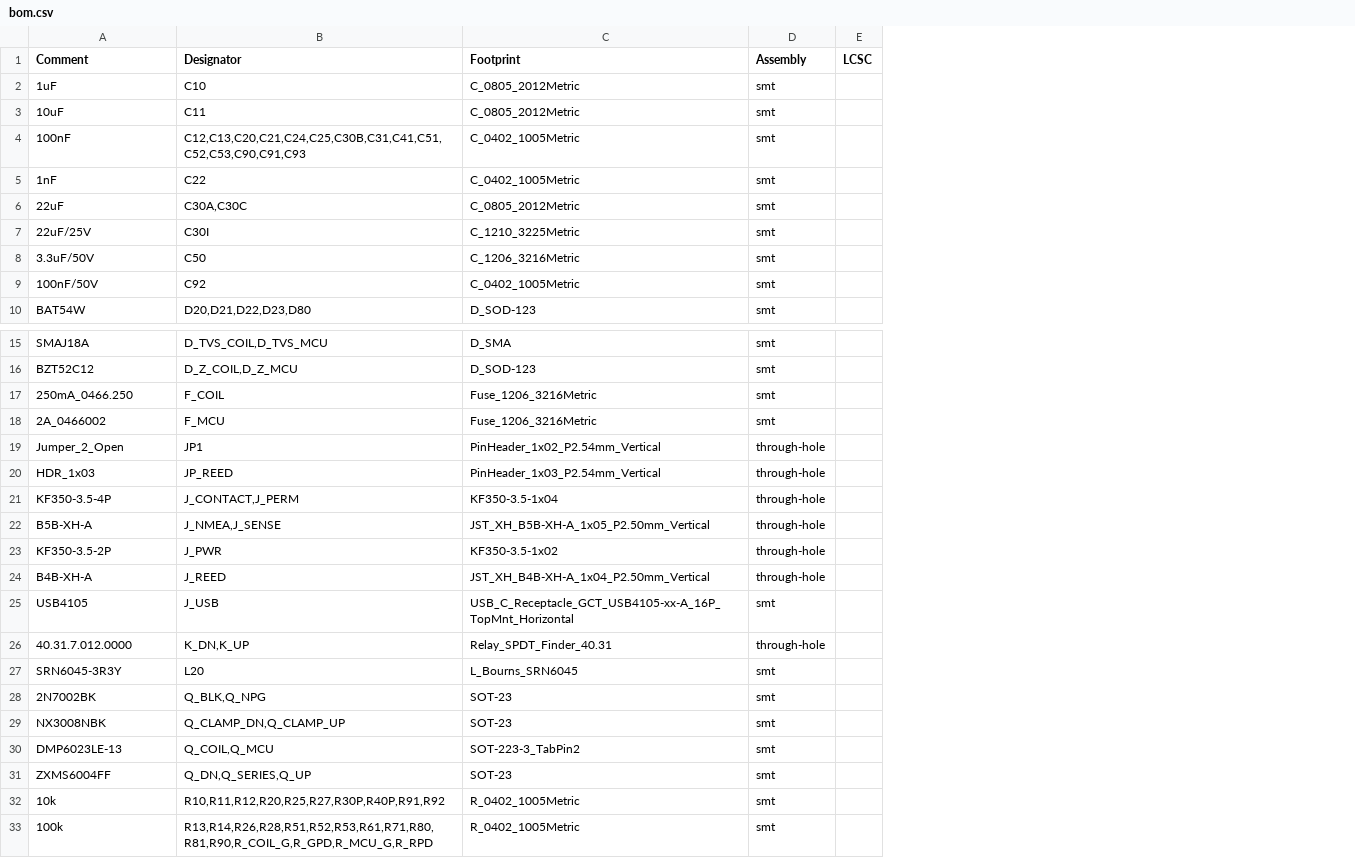
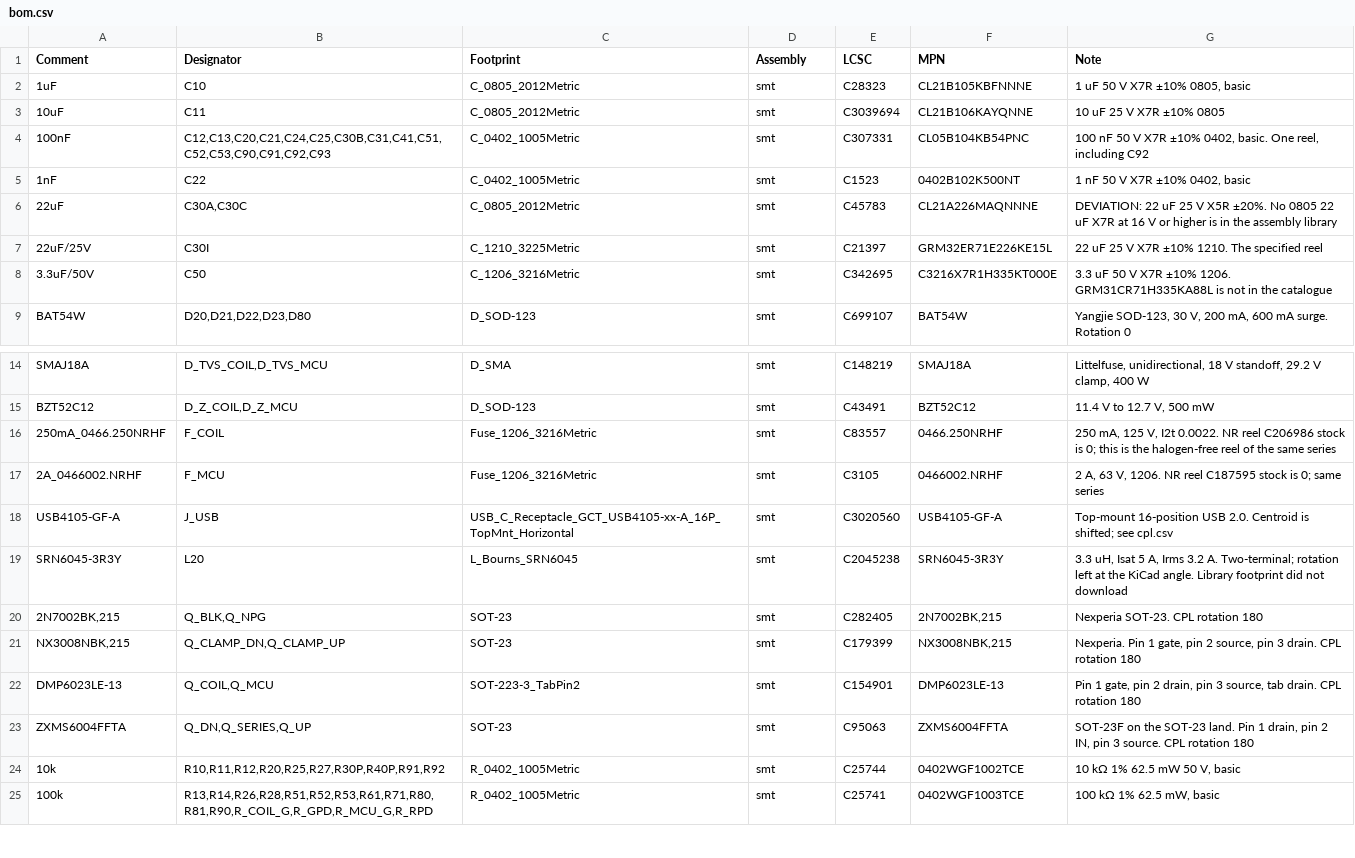
Before and after one commit to user5575MT/Windlass-PCB, a CSV file: fab/jlcpcb/bom.csv, drawn as a sheet; only a part is shown, gaps mark what is left out; removed rows and columns are numbered as before the commit, all else as after; the diff covers the shown part only; the diff names each change by its address in the sheet, - before the commit and + after, or states it on an @@ line.

```diff
--- a/fab/jlcpcb/bom.csv
+++ b/fab/jlcpcb/bom.csv
-column E (LCSC), empty
+column E (LCSC), rows 2-9: C28323 | C3039694 | C307331 | C1523 | C45783 | C21397 | C342695 | C699107; rows 14-25: C148219 | C43491 | C83557 | C3105 | C3020560 | C2045238 | C282405 | C179399 | C154901 | C95063 | C25744 | C25741
+column F (MPN), rows 2-9: CL21B105KBFNNNE | CL21B106KAYQNNE | CL05B104KB54PNC | 0402B102K500NT | CL21A226MAQNNNE | GRM32ER71E226KE15L | C3216X7R1H335KT000E | BAT54W; rows 14-25: SMAJ18A | BZT52C12 | 0466.250NRHF | 0466002.NRHF | USB4105-GF-A | SRN6045-3R3Y | 2N7002BK,215 | NX3008NBK,215 | DMP6023LE-13 | ZXMS6004FFTA | 0402WGF1002TCE | 0402WGF1003TCE
+column G (Note), rows 2-9: 1 uF 50 V X7R ±10% 0805, basic | 10 uF 25 V X7R ±10% 0805 | 100 nF 50 V X7R ±10% 0402, basic. One reel, including C92 | 1 nF 50 V X7R ±10% 0402, basic | DEVIATION: 22 uF 25 V X5R ±20%. No 0805 22 uF X7R at 16 V or higher is in the assembly library | 22 uF 25 V X7R ±10% 1210. The specified reel | 3.3 uF 50 V X7R ±10% 1206. GRM31CR71H335KA88L is not in the catalogue | Yangjie SOD-123, 30 V, 200 mA, 600 mA surge. Rotation 0; rows 14-25: Littelfuse, unidirectional, 18 V standoff, 29.2 V clamp, 400 W | 11.4 V to 12.7 V, 500 mW | 250 mA, 125 V, I2t 0.0022. NR reel C206986 stock is 0; this is the halogen-free reel of the same series | 2 A, 63 V, 1206. NR reel C187595 stock is 0; same series | Top-mount 16-position USB 2.0. Centroid is shifted; see cpl.csv | 3.3 uH, Isat 5 A, Irms 3.2 A. Two-terminal; rotation left at the KiCad angle. Library footprint did not download | Nexperia SOT-23. CPL rotation 180 | Nexperia. Pin 1 gate, pin 2 source, pin 3 drain. CPL rotation 180 | Pin 1 gate, pin 2 drain, pin 3 source, tab drain. CPL rotation 180 | SOT-23F on the SOT-23 land. Pin 1 drain, pin 2 IN, pin 3 source. CPL rotation 180 | 10 kΩ 1% 62.5 mW 50 V, basic | 100 kΩ 1% 62.5 mW, basic
-B4 (Designator): C12,C13,C20,C21,C24,C25,C30B,C31,C41,C51,C52,C53,C90,C91,C93
+B4 (Designator): C12,C13,C20,C21,C24,C25,C30B,C31,C41,C51,C52,C53,C90,C91,C92,C93
-row 9: 100nF/50V | C92 | C_0402_1005Metric | smt
-A16 (Comment): 250mA_0466.250
+A16 (Comment): 250mA_0466.250NRHF
-A17 (Comment): 2A_0466002
+A17 (Comment): 2A_0466002.NRHF
-row 19: Jumper_2_Open | JP1 | PinHeader_1x02_P2.54mm_Vertical | through-hole
-row 20: HDR_1x03 | JP_REED | PinHeader_1x03_P2.54mm_Vertical | through-hole
-row 21: KF350-3.5-4P | J_CONTACT,J_PERM | KF350-3.5-1x04 | through-hole
-row 22: B5B-XH-A | J_NMEA,J_SENSE | JST_XH_B5B-XH-A_1x05_P2.50mm_Vertical | through-hole
-row 23: KF350-3.5-2P | J_PWR | KF350-3.5-1x02 | through-hole
-row 24: B4B-XH-A | J_REED | JST_XH_B4B-XH-A_1x04_P2.50mm_Vertical | through-hole
-A18 (Comment): USB4105
+A18 (Comment): USB4105-GF-A
-row 26: 40.31.7.012.0000 | K_DN,K_UP | Relay_SPDT_Finder_40.31 | through-hole
-A20 (Comment): 2N7002BK
+A20 (Comment): 2N7002BK,215
-A21 (Comment): NX3008NBK
+A21 (Comment): NX3008NBK,215
-A23 (Comment): ZXMS6004FF
+A23 (Comment): ZXMS6004FFTA
```
Also changed, not shown: 10 added rows, 3 removed rows and 5 edited cells elsewhere in this file, fab/jlcpcb/cpl.csv, 6 other files.
